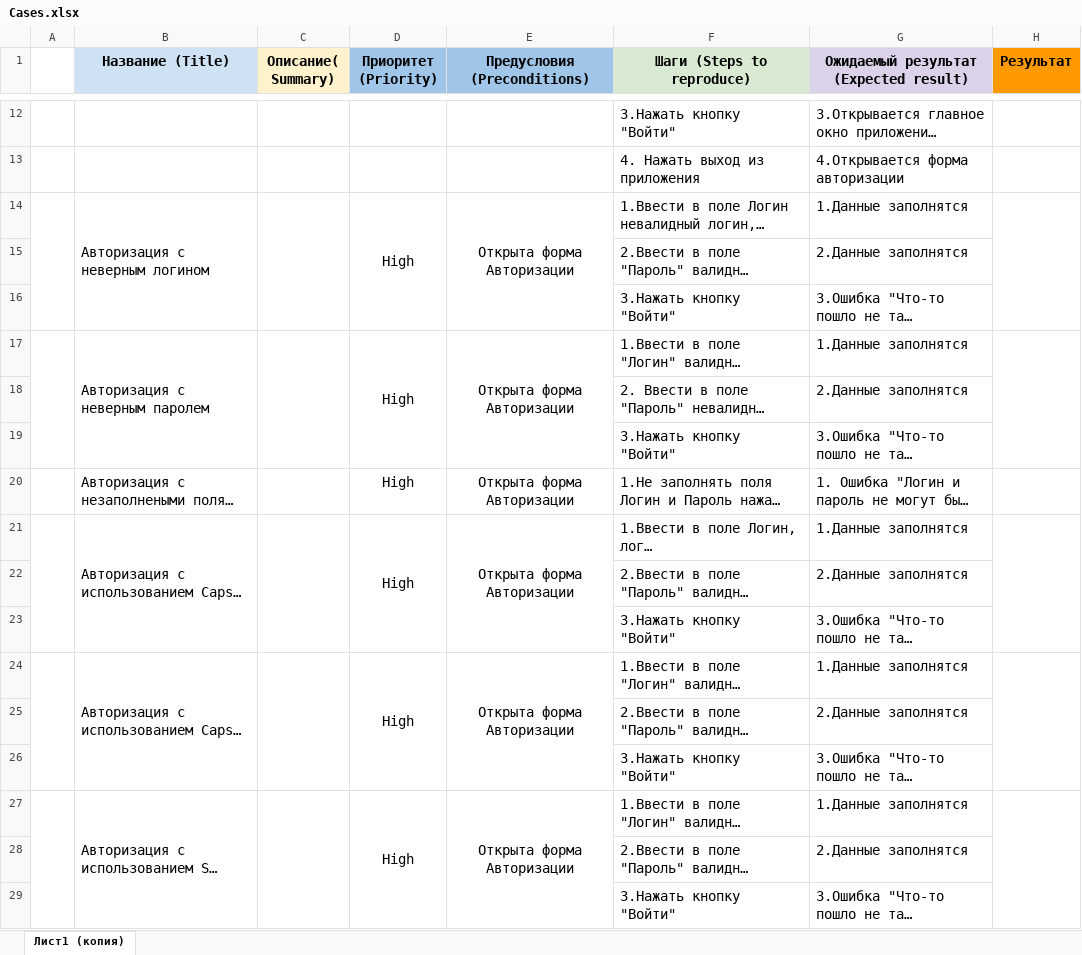
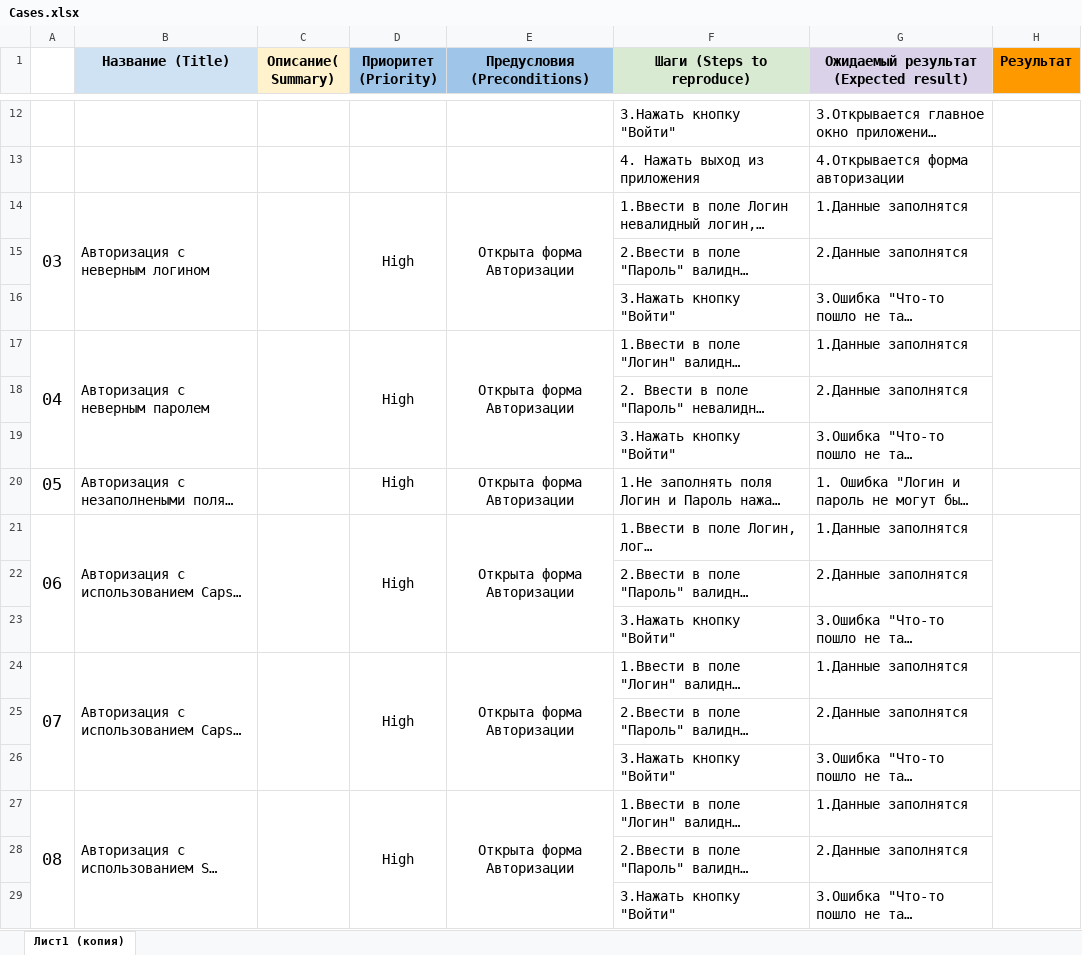
Before and after one commit to Smirnov13/Diplom_QA, an Excel workbook: Cases.xlsx, sheet Лист1 (копия), drawn as a sheet; only a part is shown, gaps mark what is left out; long unchanged cells end in …; values as stored, in another font and other column widths than the file's, no borders; conditional formats not drawn; the diff covers the shown part only; the diff names each change by its address in the sheet, - before the commit and + after, or states it on an @@ line.

```diff
--- a/Cases.xlsx (sheet Лист1 (копия))
+++ b/Cases.xlsx (sheet Лист1 (копия))
-A14: (empty)
+A14: 03
-A17: (empty)
+A17: 04
-A20: (empty)
+A20: 05
-A21: (empty)
+A21: 06
-A24: (empty)
+A24: 07
-A27: (empty)
+A27: 08
```
Also changed, not shown: 53 edited cells elsewhere in this sheet, 9 other files.
